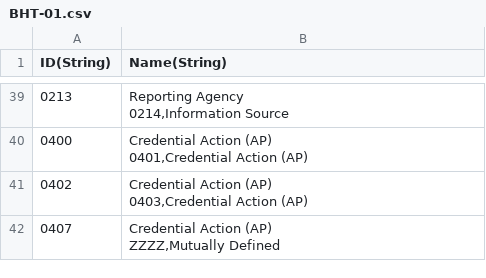
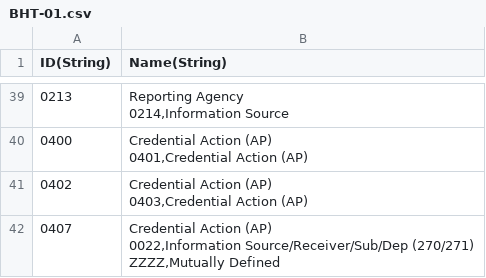
Before and after one commit to IHC-Jay/X12-UI, a CSV file: src/assets/KV-lookup/BHT-01.csv, drawn as a sheet; only a part is shown, gaps mark what is left out.

Commit message:
Clean KV lookup duplicates and add AAA/EB mappings
- Removed duplicate non-dashed KV files (BHT/DTP/EQ/NM1 variants)
- Merged missing BHT01 code 0022 into canonical BHT-01.csv
- Added AAA-03 and AAA-04 lookup files
- Added EB-01..EB-04 lookup files (EB-03 from service type codes)
- Updated kv lookup preload list and EB:03 fallback mapping

```diff
--- a/src/assets/KV-lookup/BHT-01.csv
+++ b/src/assets/KV-lookup/BHT-01.csv
@@ -80,4 +80,5 @@
 0403,"Credential Action (AP)
-0407,"Credential Action (AP)
-ZZZZ,Mutually Defined
-
+0407,"Credential Action (AP)
+0022,Information Source/Receiver/Sub/Dep (270/271)
+ZZZZ,Mutually Defined
+
```
Also changed, not shown: 14 other files.
